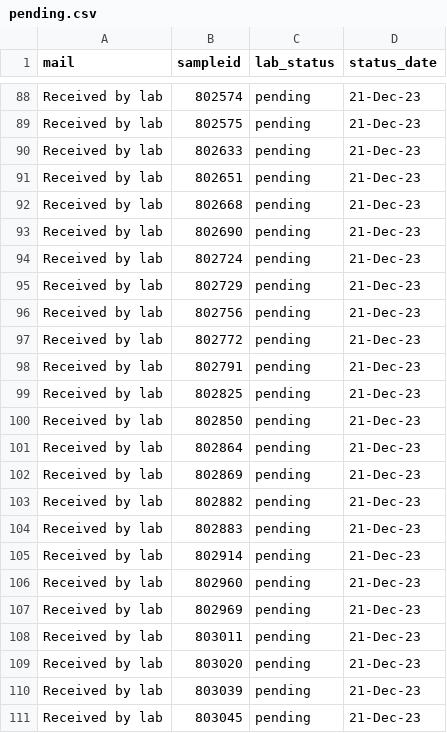
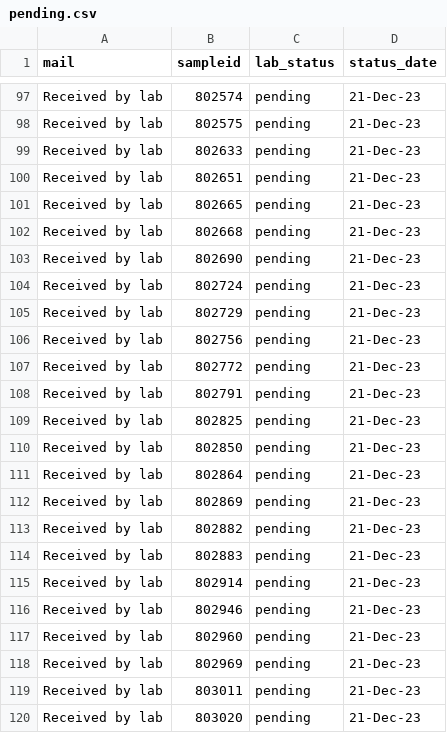
Before and after one commit to opioiddatalab/drugchecking, a CSV file: status/pending.csv, drawn as a sheet; only a part is shown, gaps mark what is left out; the shorter side is filled out with more unchanged rows; the diff covers the shown part only.

Commit message:
Update pending.csv

```diff
--- a/status/pending.csv
+++ b/status/pending.csv
@@ -91,2 +100,3 @@ Received by lab,802633,pending,21-Dec-23
 Received by lab,802651,pending,21-Dec-23
+Received by lab,802665,pending,21-Dec-23
 Received by lab,802668,pending,21-Dec-23
@@ -105,2 +115,3 @@ Received by lab,802883,pending,21-Dec-23
 Received by lab,802914,pending,21-Dec-23
+Received by lab,802946,pending,21-Dec-23
 Received by lab,802960,pending,21-Dec-23
```
Also changed, not shown: 9 added rows elsewhere in this file.
